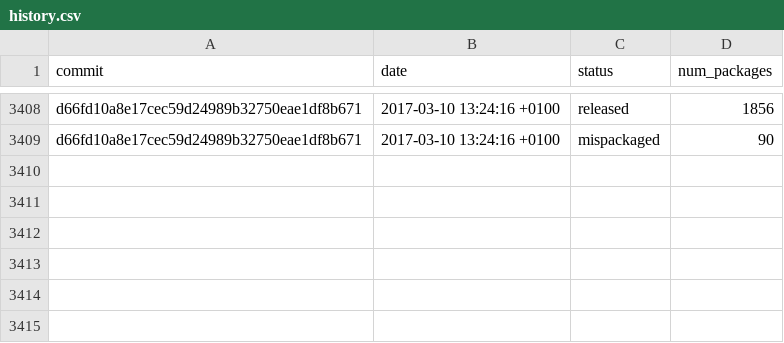
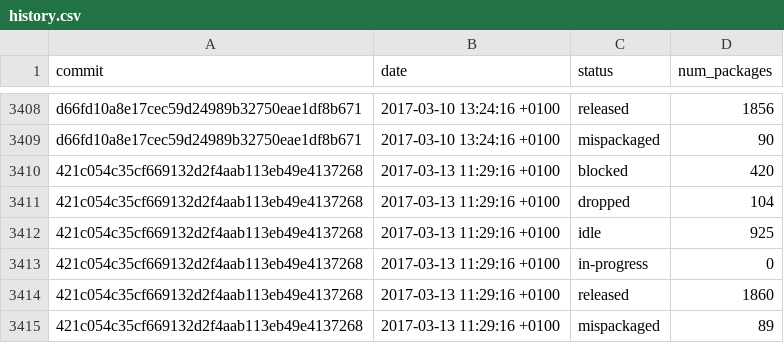
Before and after one commit to fedora-python/portingdb, a CSV file: data/history.csv, drawn as a sheet; only a part is shown, gaps mark what is left out; the diff names each change by its address in the sheet, - before the commit and + after, or states it on an @@ line.

Commit message:
Update Fedora data

```diff
--- a/data/history.csv
+++ b/data/history.csv
+row 3410: 421c054c35cf669132d2f4aab113eb49e4137268 | 2017-03-13 11:29:16 +0100 | blocked | 420
+row 3411: 421c054c35cf669132d2f4aab113eb49e4137268 | 2017-03-13 11:29:16 +0100 | dropped | 104
+row 3412: 421c054c35cf669132d2f4aab113eb49e4137268 | 2017-03-13 11:29:16 +0100 | idle | 925
+row 3413: 421c054c35cf669132d2f4aab113eb49e4137268 | 2017-03-13 11:29:16 +0100 | in-progress | 0
+row 3414: 421c054c35cf669132d2f4aab113eb49e4137268 | 2017-03-13 11:29:16 +0100 | released | 1860
+row 3415: 421c054c35cf669132d2f4aab113eb49e4137268 | 2017-03-13 11:29:16 +0100 | mispackaged | 89
```
Also changed, not shown: 1 other file.
